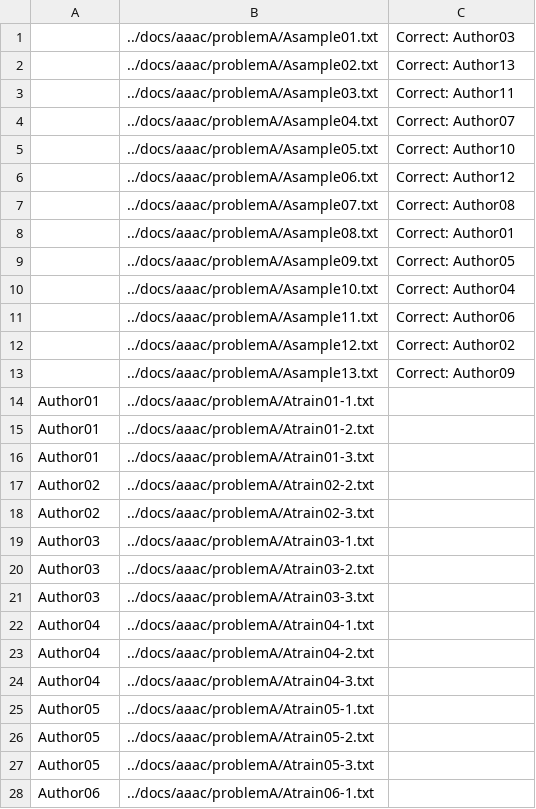
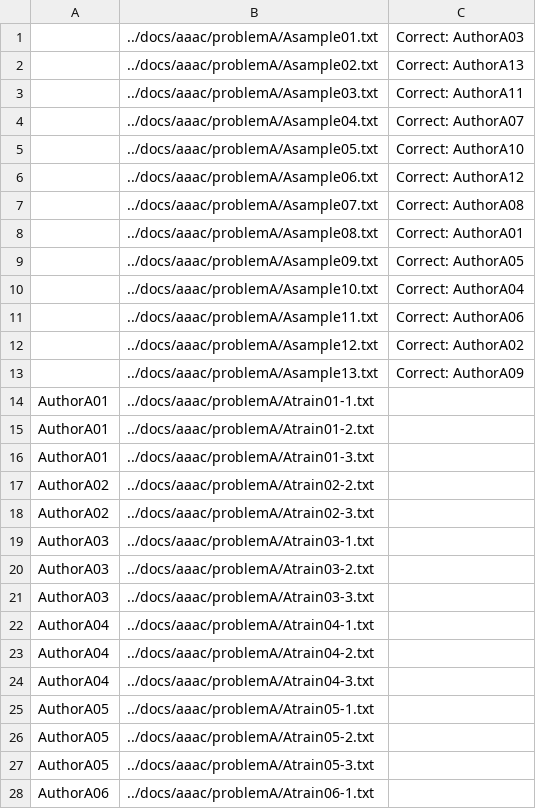
Before and after one commit to evllabs/JGAAP, a CSV file: docs/aaac/Demos/loadA.csv, drawn as a sheet; only a part is shown; the diff covers the shown part only.

```diff
--- a/docs/aaac/Demos/loadA.csv
+++ b/docs/aaac/Demos/loadA.csv
@@ -1,28 +1,28 @@
-,../docs/aaac/problemA/Asample01.txt,Correct: Author03
-,../docs/aaac/problemA/Asample02.txt,Correct: Author13
-,../docs/aaac/problemA/Asample03.txt,Correct: Author11
-,../docs/aaac/problemA/Asample04.txt,Correct: Author07
-,../docs/aaac/problemA/Asample05.txt,Correct: Author10
-,../docs/aaac/problemA/Asample06.txt,Correct: Author12
-,../docs/aaac/problemA/Asample07.txt,Correct: Author08
-,../docs/aaac/problemA/Asample08.txt,Correct: Author01
-,../docs/aaac/problemA/Asample09.txt,Correct: Author05
-,../docs/aaac/problemA/Asample10.txt,Correct: Author04
-,../docs/aaac/problemA/Asample11.txt,Correct: Author06
-,../docs/aaac/problemA/Asample12.txt,Correct: Author02
-,../docs/aaac/problemA/Asample13.txt,Correct: Author09
-Author01,../docs/aaac/problemA/Atrain01-1.txt,
-Author01,../docs/aaac/problemA/Atrain01-2.txt,
-Author01,../docs/aaac/problemA/Atrain01-3.txt,
-Author02,../docs/aaac/problemA/Atrain02-2.txt,
-Author02,../docs/aaac/problemA/Atrain02-3.txt,
-Author03,../docs/aaac/problemA/Atrain03-1.txt,
-Author03,../docs/aaac/problemA/Atrain03-2.txt,
-Author03,../docs/aaac/problemA/Atrain03-3.txt,
-Author04,../docs/aaac/problemA/Atrain04-1.txt,
-Author04,../docs/aaac/problemA/Atrain04-2.txt,
-Author04,../docs/aaac/problemA/Atrain04-3.txt,
-Author05,../docs/aaac/problemA/Atrain05-1.txt,
-Author05,../docs/aaac/problemA/Atrain05-2.txt,
-Author05,../docs/aaac/problemA/Atrain05-3.txt,
-Author06,../docs/aaac/problemA/Atrain06-1.txt,
+,../docs/aaac/problemA/Asample01.txt,Correct: AuthorA03
+,../docs/aaac/problemA/Asample02.txt,Correct: AuthorA13
+,../docs/aaac/problemA/Asample03.txt,Correct: AuthorA11
+,../docs/aaac/problemA/Asample04.txt,Correct: AuthorA07
+,../docs/aaac/problemA/Asample05.txt,Correct: AuthorA10
+,../docs/aaac/problemA/Asample06.txt,Correct: AuthorA12
+,../docs/aaac/problemA/Asample07.txt,Correct: AuthorA08
+,../docs/aaac/problemA/Asample08.txt,Correct: AuthorA01
+,../docs/aaac/problemA/Asample09.txt,Correct: AuthorA05
+,../docs/aaac/problemA/Asample10.txt,Correct: AuthorA04
+,../docs/aaac/problemA/Asample11.txt,Correct: AuthorA06
+,../docs/aaac/problemA/Asample12.txt,Correct: AuthorA02
+,../docs/aaac/problemA/Asample13.txt,Correct: AuthorA09
+AuthorA01,../docs/aaac/problemA/Atrain01-1.txt,
+AuthorA01,../docs/aaac/problemA/Atrain01-2.txt,
+AuthorA01,../docs/aaac/problemA/Atrain01-3.txt,
+AuthorA02,../docs/aaac/problemA/Atrain02-2.txt,
+AuthorA02,../docs/aaac/problemA/Atrain02-3.txt,
+AuthorA03,../docs/aaac/problemA/Atrain03-1.txt,
+AuthorA03,../docs/aaac/problemA/Atrain03-2.txt,
+AuthorA03,../docs/aaac/problemA/Atrain03-3.txt,
+AuthorA04,../docs/aaac/problemA/Atrain04-1.txt,
+AuthorA04,../docs/aaac/problemA/Atrain04-2.txt,
+AuthorA04,../docs/aaac/problemA/Atrain04-3.txt,
+AuthorA05,../docs/aaac/problemA/Atrain05-1.txt,
+AuthorA05,../docs/aaac/problemA/Atrain05-2.txt,
+AuthorA05,../docs/aaac/problemA/Atrain05-3.txt,
+AuthorA06,../docs/aaac/problemA/Atrain06-1.txt,
```
Also changed, not shown: 23 edited cells elsewhere in this file, docs/aaac/Demos/loadB.csv, docs/aaac/Demos/loadC.csv, 12 other files.
